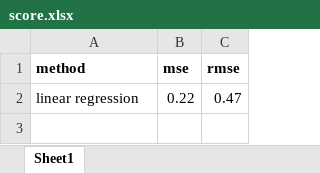
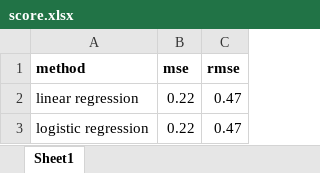
Before and after one commit to dominika01/pain-detection-cats, an Excel workbook: score.xlsx, sheet Sheet1, drawn as a sheet; values as stored, in another font and other column widths than the file's, no borders; the diff names each change by its address in the sheet, - before the commit and + after, or states it on an @@ line.

Commit message:
added logistic regression

```diff
--- a/score.xlsx (sheet Sheet1)
+++ b/score.xlsx (sheet Sheet1)
+row 3: logistic regression | 0.22 | 0.47
```
Also changed, not shown: 1 other file.
